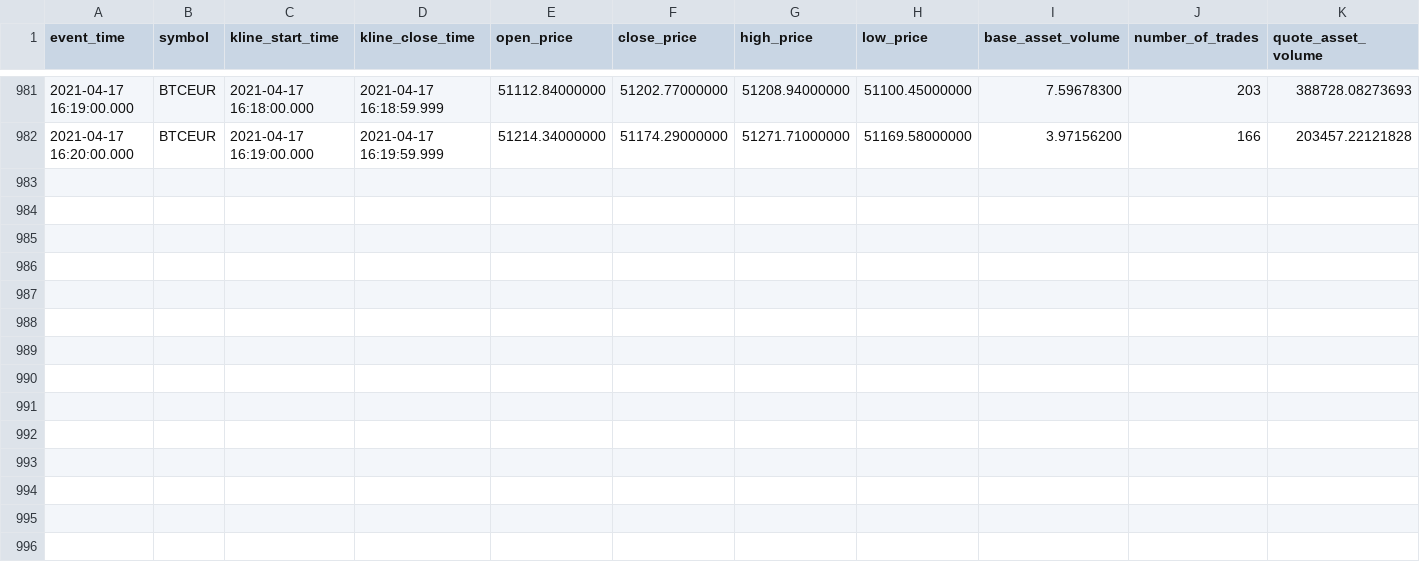
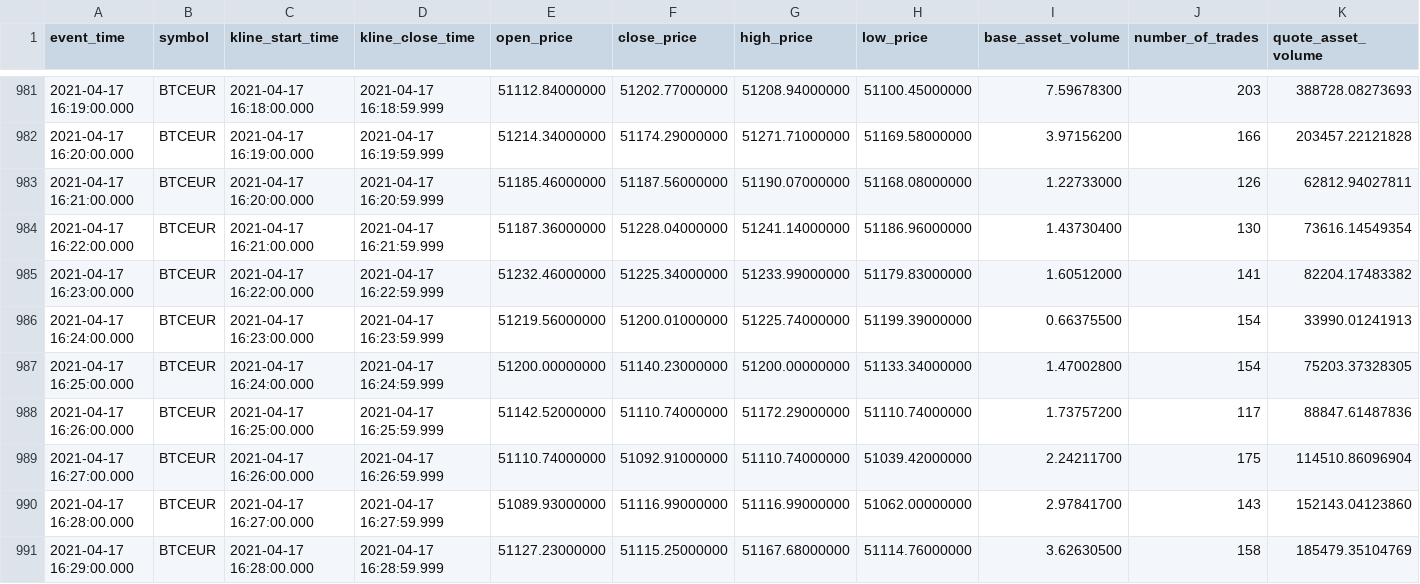
Before and after one commit to pierroberto/candlestick-report, a CSV file: 1m/1m_17-04-2021.csv, drawn as a sheet; only a part is shown, gaps mark what is left out; rows hold the shown columns only; the diff names each change by its address in the sheet, - before the commit and + after, or states it on an @@ line.

```diff
--- a/1m/1m_17-04-2021.csv
+++ b/1m/1m_17-04-2021.csv
+row 983: 2021-04-17 16:21:00.000 | BTCEUR | 2021-04-17 16:20:00.000 | 2021-04-17 16:20:59.999 | 51185.46000000 | 51187.56000000 | 51190.07000000 | 51168.08000000 | 1.22733000 | 126 | 62812.94027811
+row 984: 2021-04-17 16:22:00.000 | BTCEUR | 2021-04-17 16:21:00.000 | 2021-04-17 16:21:59.999 | 51187.36000000 | 51228.04000000 | 51241.14000000 | 51186.96000000 | 1.43730400 | 130 | 73616.14549354
+row 985: 2021-04-17 16:23:00.000 | BTCEUR | 2021-04-17 16:22:00.000 | 2021-04-17 16:22:59.999 | 51232.46000000 | 51225.34000000 | 51233.99000000 | 51179.83000000 | 1.60512000 | 141 | 82204.17483382
+row 986: 2021-04-17 16:24:00.000 | BTCEUR | 2021-04-17 16:23:00.000 | 2021-04-17 16:23:59.999 | 51219.56000000 | 51200.01000000 | 51225.74000000 | 51199.39000000 | 0.66375500 | 154 | 33990.01241913
+row 987: 2021-04-17 16:25:00.000 | BTCEUR | 2021-04-17 16:24:00.000 | 2021-04-17 16:24:59.999 | 51200.00000000 | 51140.23000000 | 51200.00000000 | 51133.34000000 | 1.47002800 | 154 | 75203.37328305
+row 988: 2021-04-17 16:26:00.000 | BTCEUR | 2021-04-17 16:25:00.000 | 2021-04-17 16:25:59.999 | 51142.52000000 | 51110.74000000 | 51172.29000000 | 51110.74000000 | 1.73757200 | 117 | 88847.61487836
+row 989: 2021-04-17 16:27:00.000 | BTCEUR | 2021-04-17 16:26:00.000 | 2021-04-17 16:26:59.999 | 51110.74000000 | 51092.91000000 | 51110.74000000 | 51039.42000000 | 2.24211700 | 175 | 114510.86096904
+row 990: 2021-04-17 16:28:00.000 | BTCEUR | 2021-04-17 16:27:00.000 | 2021-04-17 16:27:59.999 | 51089.93000000 | 51116.99000000 | 51116.99000000 | 51062.00000000 | 2.97841700 | 143 | 152143.04123860
+row 991: 2021-04-17 16:29:00.000 | BTCEUR | 2021-04-17 16:28:00.000 | 2021-04-17 16:28:59.999 | 51127.23000000 | 51115.25000000 | 51167.68000000 | 51114.76000000 | 3.62630500 | 158 | 185479.35104769
```
Also changed, not shown: 1 other file.
